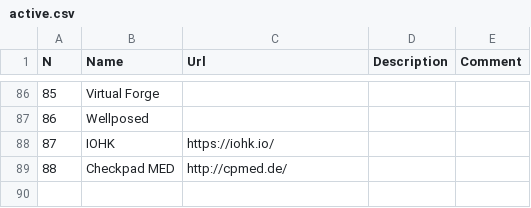
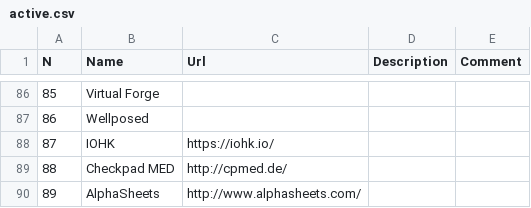
Before and after one commit to qrilka/commercialhaskell, a CSV file: active.csv, drawn as a sheet; only a part is shown, gaps mark what is left out.

Commit message:
AlphaSheets

```diff
--- a/active.csv
+++ b/active.csv
@@ -89 +89,2 @@ N  ,Name             ,Url, Description  , Comment
 88,Checkpad MED,http://cpmed.de/,,
+89,AlphaSheets,http://www.alphasheets.com/,,
```
